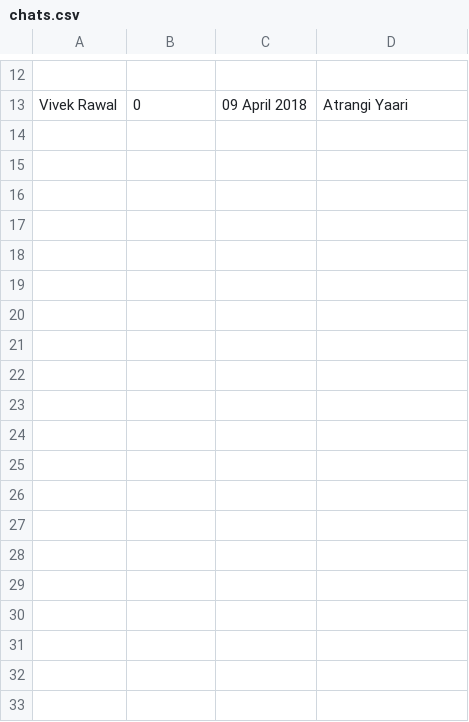
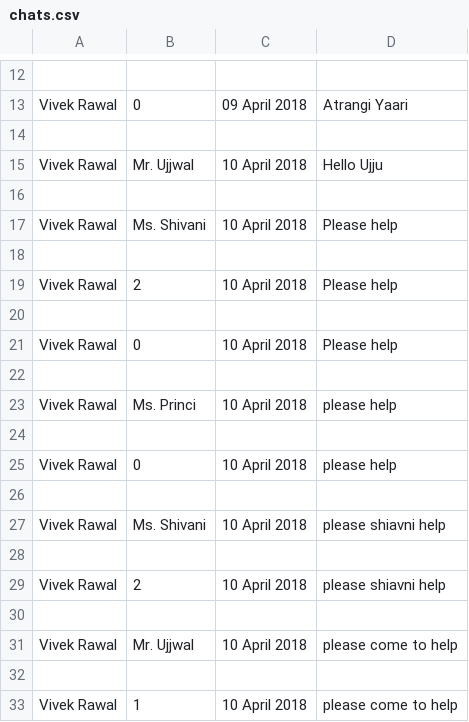
Before and after one commit to vivek997/Spychat-1, a CSV file: chats.csv, drawn as a sheet; only a part is shown, gaps mark what is left out; the diff names each change by its address in the sheet, - before the commit and + after, or states it on an @@ line.

```diff
--- a/chats.csv
+++ b/chats.csv
+row 14: (empty)
+row 15: Vivek Rawal | Mr. Ujjwal | 10 April 2018 | Hello Ujju
+row 16: (empty)
+row 17: Vivek Rawal | Ms. Shivani | 10 April 2018 | Please help
+row 18: (empty)
+row 19: Vivek Rawal | 2 | 10 April 2018 | Please help
+row 20: (empty)
+row 21: Vivek Rawal | 0 | 10 April 2018 | Please help
+row 22: (empty)
+row 23: Vivek Rawal | Ms. Princi | 10 April 2018 | please help
+row 24: (empty)
+row 25: Vivek Rawal | 0 | 10 April 2018 | please help
+row 26: (empty)
+row 27: Vivek Rawal | Ms. Shivani | 10 April 2018 | please shiavni help
+row 28: (empty)
+row 29: Vivek Rawal | 2 | 10 April 2018 | please shiavni help
+row 30: (empty)
+row 31: Vivek Rawal | Mr. Ujjwal | 10 April 2018 | please come to help
+row 32: (empty)
+row 33: Vivek Rawal | 1 | 10 April 2018 | please come to help
```
Also changed, not shown: 4 other files.
